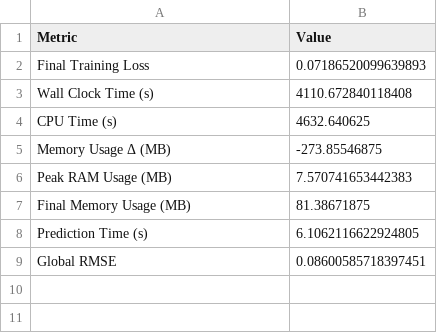
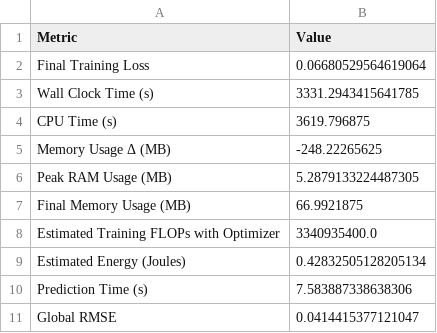
Before and after one commit to NgWJ422/Battery_SoC_Estimation_Using_RSNN, a CSV file: ann_soc_estimation_batch1/ann_prediction_result.csv, drawn as a sheet.

Commit message:
estimate power
failed

```diff
--- a/ann_soc_estimation_batch1/ann_prediction_result.csv
+++ b/ann_soc_estimation_batch1/ann_prediction_result.csv
@@ -1,9 +1,11 @@
 Metric,Value
-Final Training Loss,0.07186520099639893
-Wall Clock Time (s),4110.672840118408
-CPU Time (s),4632.640625
-Memory Usage Δ (MB),-273.85546875
-Peak RAM Usage (MB),7.570741653442383
-Final Memory Usage (MB),81.38671875
-Prediction Time (s),6.1062116622924805
-Global RMSE,0.08600585718397451
+Final Training Loss,0.06680529564619064
+Wall Clock Time (s),3331.2943415641785
+CPU Time (s),3619.796875
+Memory Usage Δ (MB),-248.22265625
+Peak RAM Usage (MB),5.2879133224487305
+Final Memory Usage (MB),66.9921875
+Estimated Training FLOPs with Optimizer,3340935400.0
+Estimated Energy (Joules),0.42832505128205134
+Prediction Time (s),7.583887338638306
+Global RMSE,0.0414415377121047
```
Also changed, not shown: SoC_Pred_Results_fixed_rate/SoC_simulation_analysis.csv, SoC_Pred_Results_poisson_normalized/SoC_simulation_analysis.csv, 44 other files.
